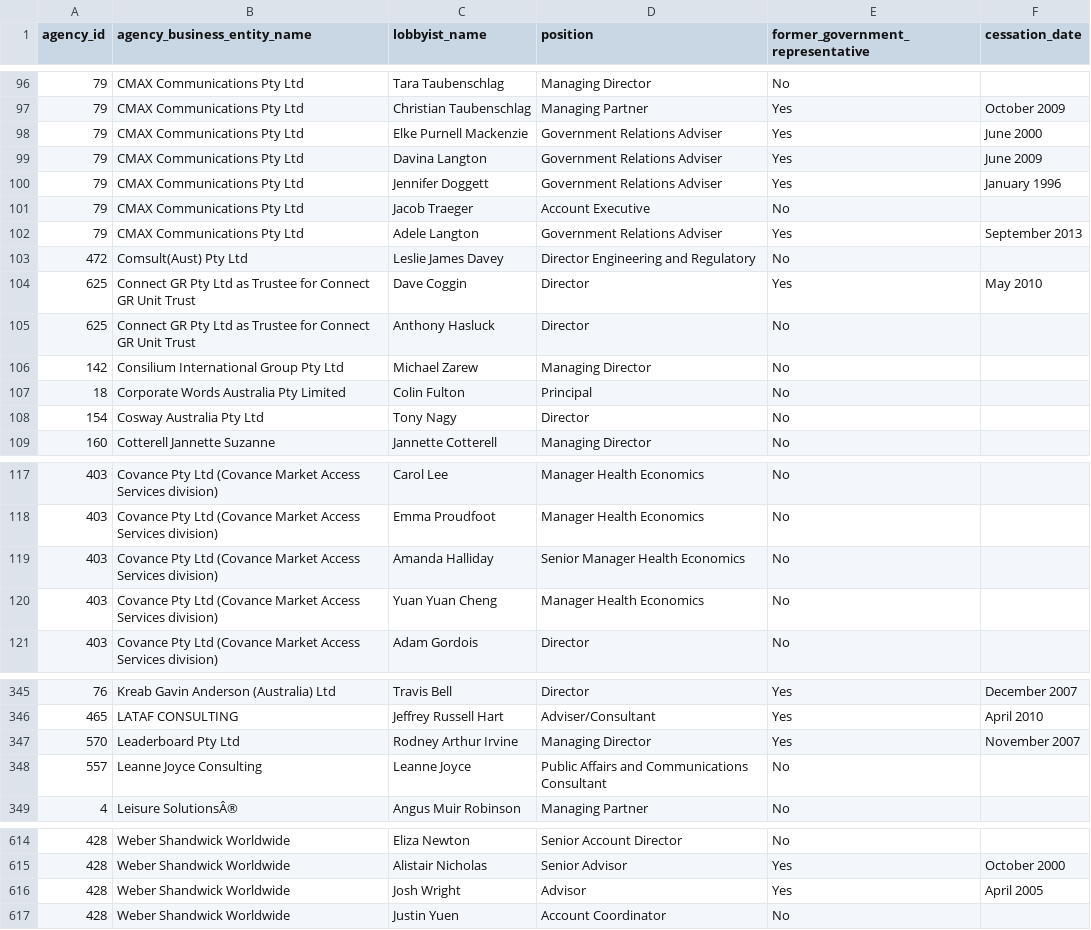
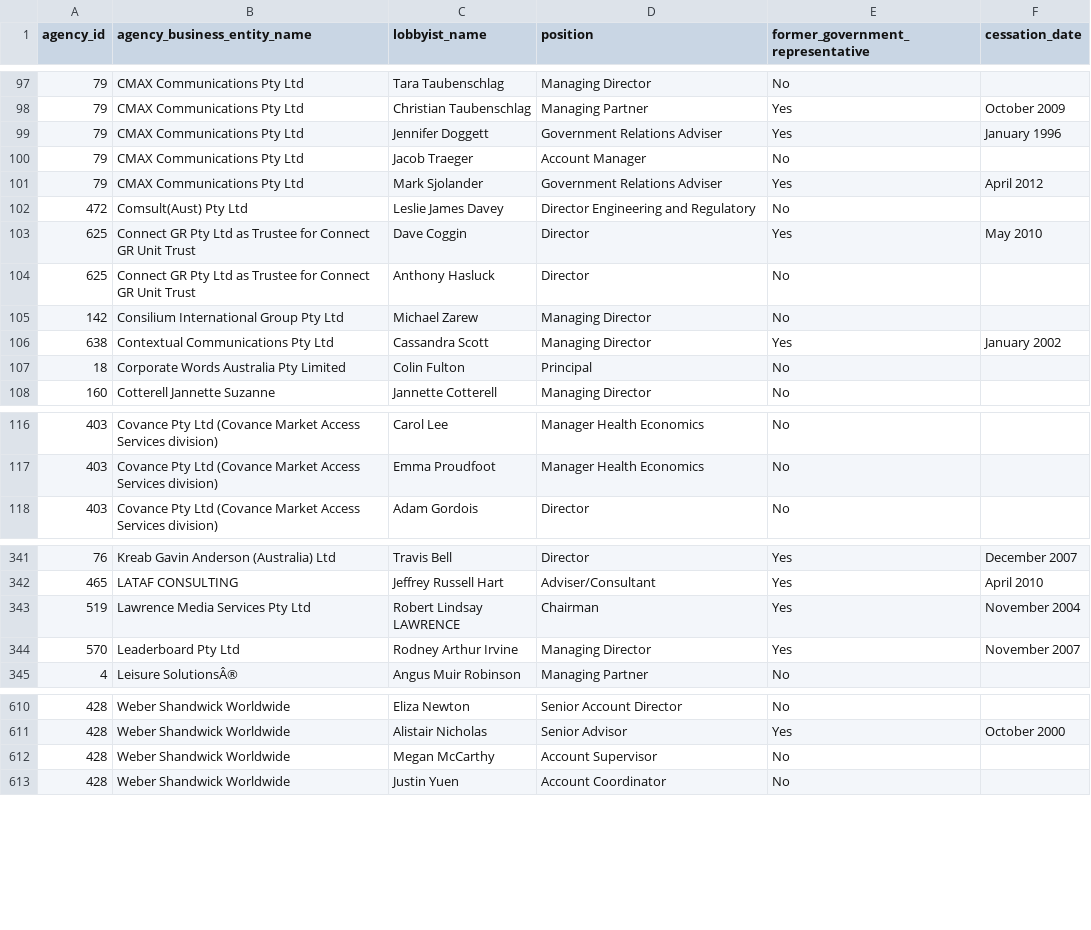
Before and after one commit to henare/australian_government_lobbyists_register, a CSV file: lobbyists.csv, drawn as a sheet; only a part is shown, gaps mark what is left out; the diff covers the shown part only.

```diff
--- a/lobbyists.csv
+++ b/lobbyists.csv
@@ -97,7 +98,5 @@ agency_id,agency_business_entity_name,lobbyist_name,position,former_government_r
 79,CMAX Communications Pty Ltd,Christian Taubenschlag,Managing Partner,Yes,October 2009
-79,CMAX Communications Pty Ltd,Elke Purnell Mackenzie,Government Relations Adviser,Yes,June 2000
-79,CMAX Communications Pty Ltd,Davina Langton,Government Relations Adviser,Yes,June 2009
 79,CMAX Communications Pty Ltd,Jennifer Doggett,Government Relations Adviser,Yes,January 1996
-79,CMAX Communications Pty Ltd,Jacob Traeger,Account Executive,No,""
-79,CMAX Communications Pty Ltd,Adele Langton,Government Relations Adviser,Yes,September 2013
+79,CMAX Communications Pty Ltd,Jacob Traeger,Account Manager,No,""
+79,CMAX Communications Pty Ltd,Mark Sjolander,Government Relations Adviser,Yes,April 2012
 472,Comsult(Aust) Pty Ltd,Leslie James Davey,Director Engineering and Regulatory,No,""
@@ -106,4 +105,4 @@ agency_id,agency_business_entity_name,lobbyist_name,position,former_government_r
 142,Consilium International Group Pty Ltd,Michael Zarew,Managing Director,No,""
+638,Contextual Communications Pty Ltd,Cassandra Scott,Managing Director,Yes,January 2002
 18,Corporate Words Australia Pty Limited,Colin Fulton,Principal,No,""
-154,Cosway Australia Pty Ltd,Tony Nagy,Director,No,""
 160,Cotterell Jannette Suzanne,Jannette Cotterell,Managing Director,No,""
@@ -118,4 +117,2 @@ agency_id,agency_business_entity_name,lobbyist_name,position,former_government_r
 403,Covance Pty Ltd (Covance Market Access Services division),Emma Proudfoot,Manager Health Economics,No,""
-403,Covance Pty Ltd (Covance Market Access Services division),Amanda Halliday,Senior Manager Health Economics,No,""
-403,Covance Pty Ltd (Covance Market Access Services division),Yuan Yuan Cheng,Manager Health Economics,No,""
 403,Covance Pty Ltd (Covance Market Access Services division),Adam Gordois,Director,No,""
@@ -346,4 +342,4 @@ agency_id,agency_business_entity_name,lobbyist_name,position,former_government_r
 465,LATAF CONSULTING ,Jeffrey Russell Hart,Adviser/Consultant,Yes,April 2010
+519,Lawrence Media Services Pty Ltd,Robert Lindsay LAWRENCE,Chairman,Yes,November 2004
 570,Leaderboard Pty Ltd,Rodney Arthur Irvine,Managing Director,Yes,November 2007
-557,Leanne Joyce Consulting,Leanne Joyce,Public Affairs and Communications Consultant,No,""
 4,Leisure SolutionsÂ®,Angus Muir Robinson,Managing Partner,No,""
@@ -615,3 +611,3 @@ agency_id,agency_business_entity_name,lobbyist_name,position,former_government_r
 428,Weber Shandwick Worldwide,Alistair Nicholas,Senior Advisor,Yes,October 2000
-428,Weber Shandwick Worldwide,Josh Wright,Advisor,Yes,April 2005
+428,Weber Shandwick Worldwide,Megan McCarthy,Account Supervisor,No,""
 428,Weber Shandwick Worldwide,Justin Yuen,Account Coordinator,No,""
```
Also changed, not shown: 2 added rows and 2 removed rows elsewhere in this file, agencies.csv, clients.csv, 1 other file.
